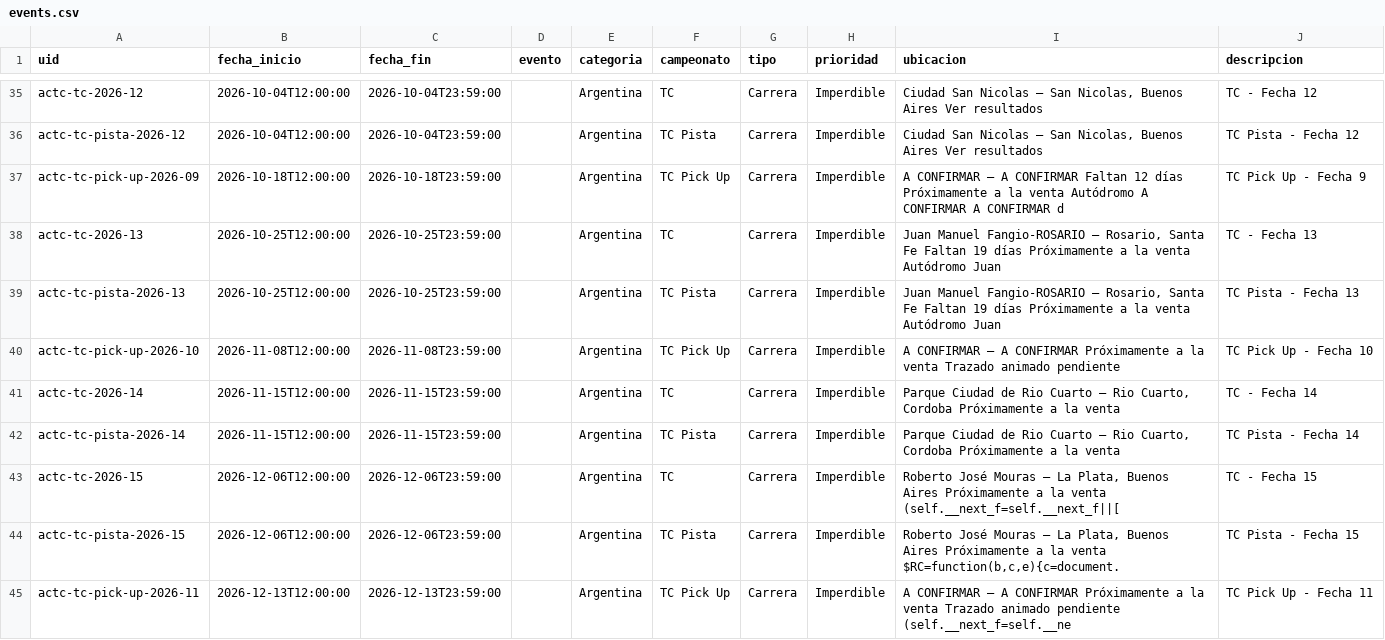
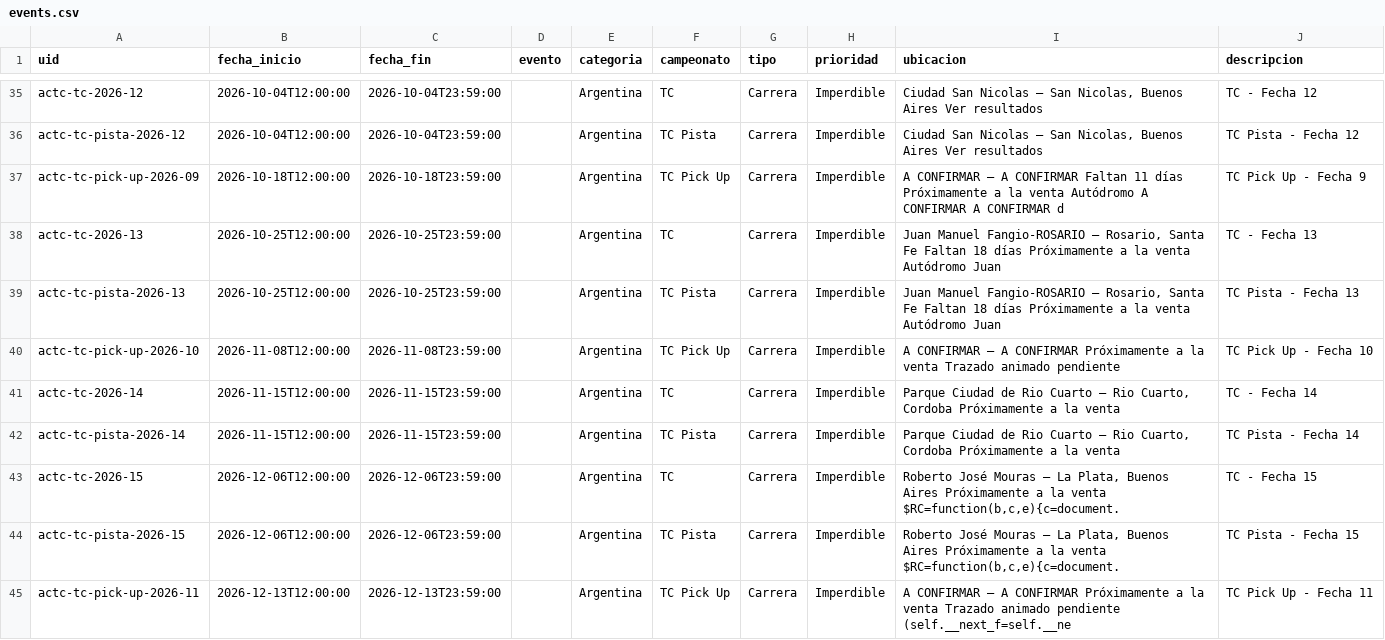
Before and after one commit to fatarrowthrower/Calendario-automatico-de-automovilismo, a CSV file: data/events.csv, drawn as a sheet; only a part is shown, gaps mark what is left out.

```diff
--- a/data/events.csv
+++ b/data/events.csv
@@ -36,5 +36,5 @@ actc-tc-2026-12,2026-10-04T12:00:00,2026-10-04T23:59:00,,Argentina,TC,Carrera,Im
 actc-tc-pista-2026-12,2026-10-04T12:00:00,2026-10-04T23:59:00,,Argentina,TC Pista,Carrera,Imperdible,"Ciudad San Nicolas — San Nicolas, Buenos Aires Ver resultados",TC Pista - Fecha 12
-actc-tc-pick-up-2026-09,2026-10-18T12:00:00,2026-10-18T23:59:00,,Argentina,TC Pick Up,Carrera,Imperdible,A CONFIRMAR — A CONFIRMAR Faltan 12 días Próximamente a la venta Autódromo A CONFIRMAR A CONFIRMAR d,TC Pick Up - Fecha 9
-actc-tc-2026-13,2026-10-25T12:00:00,2026-10-25T23:59:00,,Argentina,TC,Carrera,Imperdible,"Juan Manuel Fangio-ROSARIO — Rosario, Santa Fe Faltan 19 días Próximamente a la venta Autódromo Juan",TC - Fecha 13
-actc-tc-pista-2026-13,2026-10-25T12:00:00,2026-10-25T23:59:00,,Argentina,TC Pista,Carrera,Imperdible,"Juan Manuel Fangio-ROSARIO — Rosario, Santa Fe Faltan 19 días Próximamente a la venta Autódromo Juan",TC Pista - Fecha 13
+actc-tc-pick-up-2026-09,2026-10-18T12:00:00,2026-10-18T23:59:00,,Argentina,TC Pick Up,Carrera,Imperdible,A CONFIRMAR — A CONFIRMAR Faltan 11 días Próximamente a la venta Autódromo A CONFIRMAR A CONFIRMAR d,TC Pick Up - Fecha 9
+actc-tc-2026-13,2026-10-25T12:00:00,2026-10-25T23:59:00,,Argentina,TC,Carrera,Imperdible,"Juan Manuel Fangio-ROSARIO — Rosario, Santa Fe Faltan 18 días Próximamente a la venta Autódromo Juan",TC - Fecha 13
+actc-tc-pista-2026-13,2026-10-25T12:00:00,2026-10-25T23:59:00,,Argentina,TC Pista,Carrera,Imperdible,"Juan Manuel Fangio-ROSARIO — Rosario, Santa Fe Faltan 18 días Próximamente a la venta Autódromo Juan",TC Pista - Fecha 13
 actc-tc-pick-up-2026-10,2026-11-08T12:00:00,2026-11-08T23:59:00,,Argentina,TC Pick Up,Carrera,Imperdible,A CONFIRMAR — A CONFIRMAR Próximamente a la venta Trazado animado pendiente,TC Pick Up - Fecha 10
@@ -42,3 +42,3 @@ actc-tc-2026-14,2026-11-15T12:00:00,2026-11-15T23:59:00,,Argentina,TC,Carrera,Im
 actc-tc-pista-2026-14,2026-11-15T12:00:00,2026-11-15T23:59:00,,Argentina,TC Pista,Carrera,Imperdible,"Parque Ciudad de Rio Cuarto — Rio Cuarto, Cordoba Próximamente a la venta",TC Pista - Fecha 14
-actc-tc-2026-15,2026-12-06T12:00:00,2026-12-06T23:59:00,,Argentina,TC,Carrera,Imperdible,"Roberto José Mouras — La Plata, Buenos Aires Próximamente a la venta (self.__next_f=self.__next_f||[",TC - Fecha 15
+actc-tc-2026-15,2026-12-06T12:00:00,2026-12-06T23:59:00,,Argentina,TC,Carrera,Imperdible,"Roberto José Mouras — La Plata, Buenos Aires Próximamente a la venta $RC=function(b,c,e){c=document.",TC - Fecha 15
 actc-tc-pista-2026-15,2026-12-06T12:00:00,2026-12-06T23:59:00,,Argentina,TC Pista,Carrera,Imperdible,"Roberto José Mouras — La Plata, Buenos Aires Próximamente a la venta $RC=function(b,c,e){c=document.",TC Pista - Fecha 15
```
Also changed, not shown: docs/events.csv, 5 other files.
